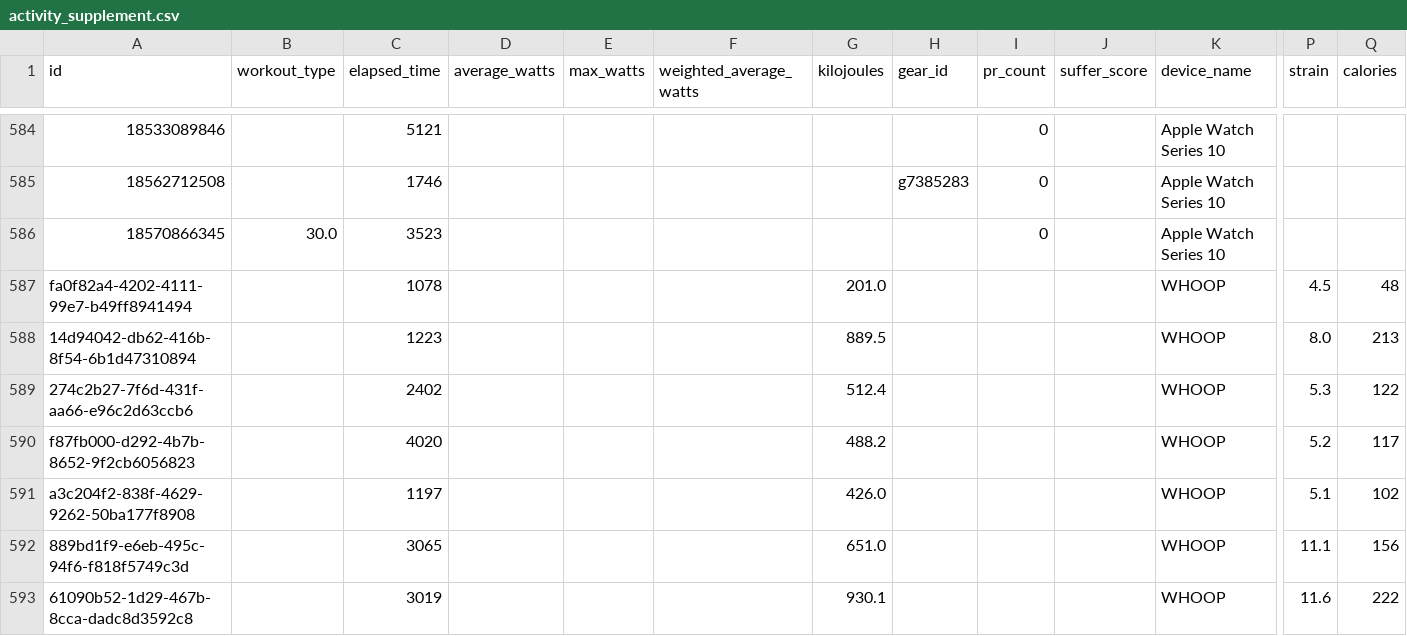
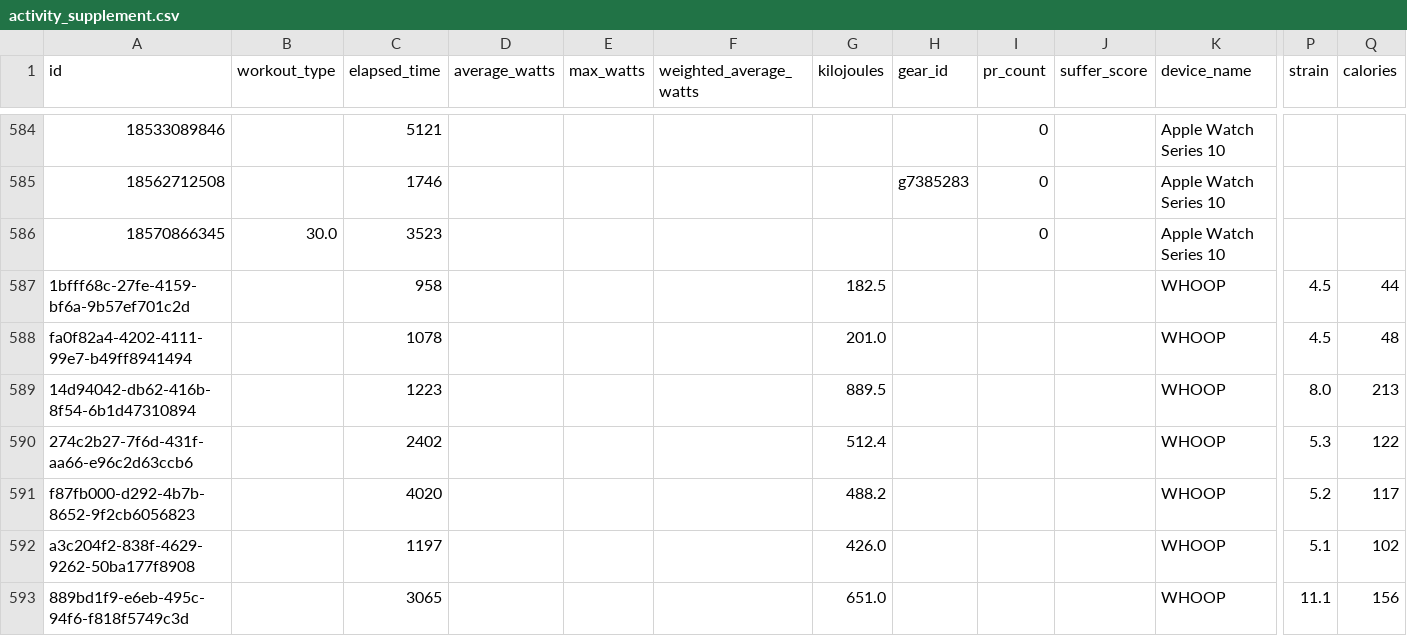
Before and after one commit to adbrigs/strava-training-dashboard, a CSV file: web/public/data/activity_supplement.csv, drawn as a sheet; only a part is shown, gaps mark what is left out; the shorter side is filled out with more unchanged rows; rows hold the shown columns only; the diff names each change by its address in the sheet, - before the commit and + after, or states it on an @@ line.

```diff
--- a/web/public/data/activity_supplement.csv
+++ b/web/public/data/activity_supplement.csv
+row 587: 1bfff68c-27fe-4159-bf6a-9b57ef701c2d |  | 958 |  |  |  | 182.5 |  |  |  | WHOOP | 4.5 | 44
```
Also changed, not shown: web/public/data/hr_summaries.csv, 2 other files.
